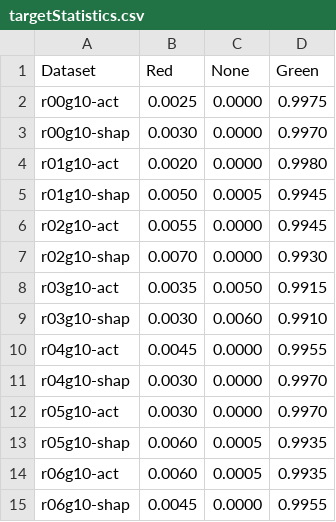
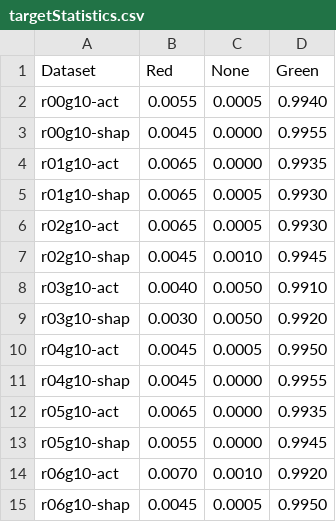
Before and after one commit to gunhamn/public, a CSV file: XAI_Master/datasets/targetStatistics.csv, drawn as a sheet; only a part is shown; the diff covers the shown part only.

```diff
--- a/XAI_Master/datasets/targetStatistics.csv
+++ b/XAI_Master/datasets/targetStatistics.csv
@@ -1,15 +1,15 @@
 Dataset,Red,None,Green
-r00g10-act,0.0025,0.0000,0.9975
-r00g10-shap,0.0030,0.0000,0.9970
-r01g10-act,0.0020,0.0000,0.9980
-r01g10-shap,0.0050,0.0005,0.9945
-r02g10-act,0.0055,0.0000,0.9945
-r02g10-shap,0.0070,0.0000,0.9930
-r03g10-act,0.0035,0.0050,0.9915
-r03g10-shap,0.0030,0.0060,0.9910
-r04g10-act,0.0045,0.0000,0.9955
-r04g10-shap,0.0030,0.0000,0.9970
-r05g10-act,0.0030,0.0000,0.9970
-r05g10-shap,0.0060,0.0005,0.9935
-r06g10-act,0.0060,0.0005,0.9935
-r06g10-shap,0.0045,0.0000,0.9955
+r00g10-act,0.0055,0.0005,0.9940
+r00g10-shap,0.0045,0.0000,0.9955
+r01g10-act,0.0065,0.0000,0.9935
+r01g10-shap,0.0065,0.0005,0.9930
+r02g10-act,0.0065,0.0005,0.9930
+r02g10-shap,0.0045,0.0010,0.9945
+r03g10-act,0.0040,0.0050,0.9910
+r03g10-shap,0.0030,0.0050,0.9920
+r04g10-act,0.0045,0.0005,0.9950
+r04g10-shap,0.0045,0.0000,0.9955
+r05g10-act,0.0065,0.0000,0.9935
+r05g10-shap,0.0055,0.0000,0.9945
+r06g10-act,0.0070,0.0010,0.9920
+r06g10-shap,0.0045,0.0005,0.9950
```
Also changed, not shown: 68 edited cells elsewhere in this file, XAI_Master/datasets/shap_test.csv, 30 other files.
